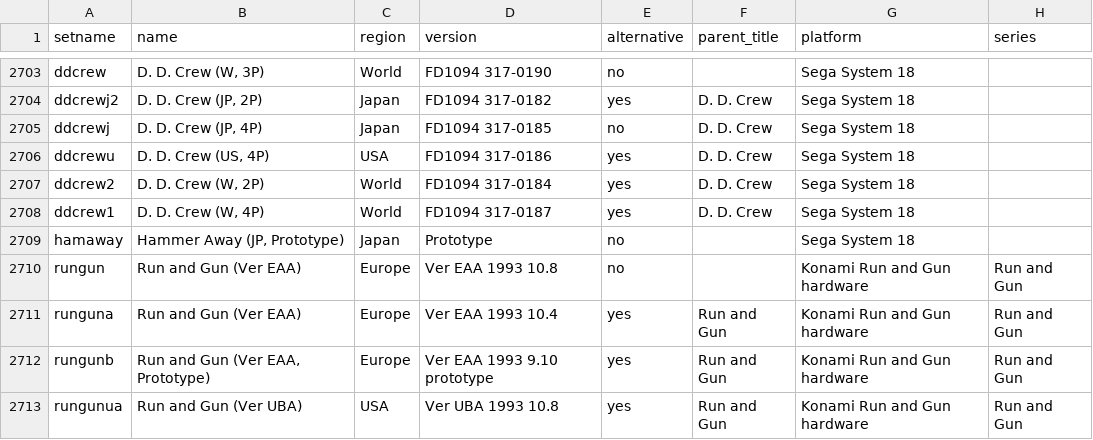
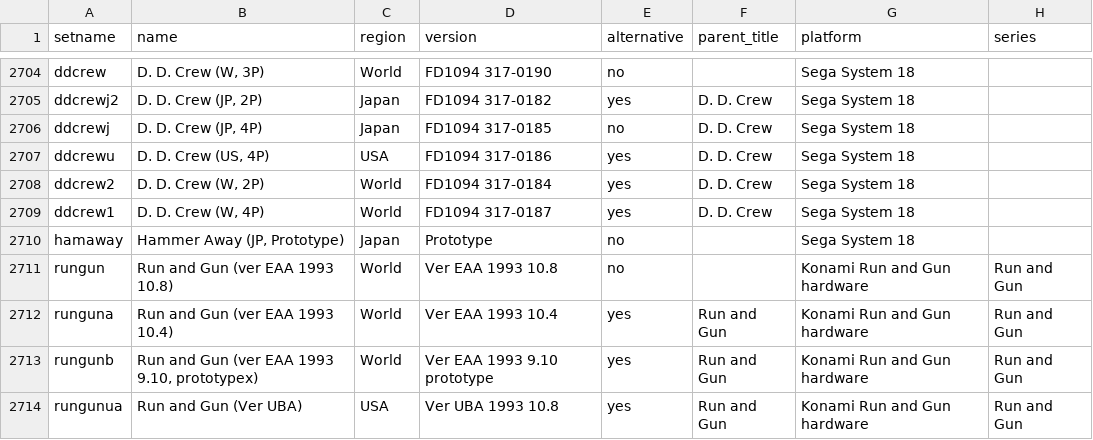
Before and after one commit to MiSTer-devel/ArcadeDatabase_MiSTer, a CSV file: ArcadeDatabase.csv, drawn as a sheet; only a part is shown, gaps mark what is left out; addresses are those after the commit; the diff covers the shown part only; the diff names each change by its address in the sheet, - before the commit and + after, or states it on an @@ line.

Commit message:
Fix Run and Gun name collision + region, add jotego variants; exact-filename fixes

```diff
--- a/ArcadeDatabase.csv
+++ b/ArcadeDatabase.csv
-B2711 (name): Run and Gun (Ver EAA)
+B2711 (name): Run and Gun (ver EAA 1993 10.8)
-C2711:C2713 (region): Europe
+C2711:C2713 (region): World
-B2712 (name): Run and Gun (Ver EAA)
+B2712 (name): Run and Gun (ver EAA 1993 10.4)
-B2713 (name): Run and Gun (Ver EAA, Prototype)
+B2713 (name): Run and Gun (ver EAA 1993 9.10, prototypex)
```
Also changed, not shown: 5 added rows and 2 edited cells elsewhere in this file.
